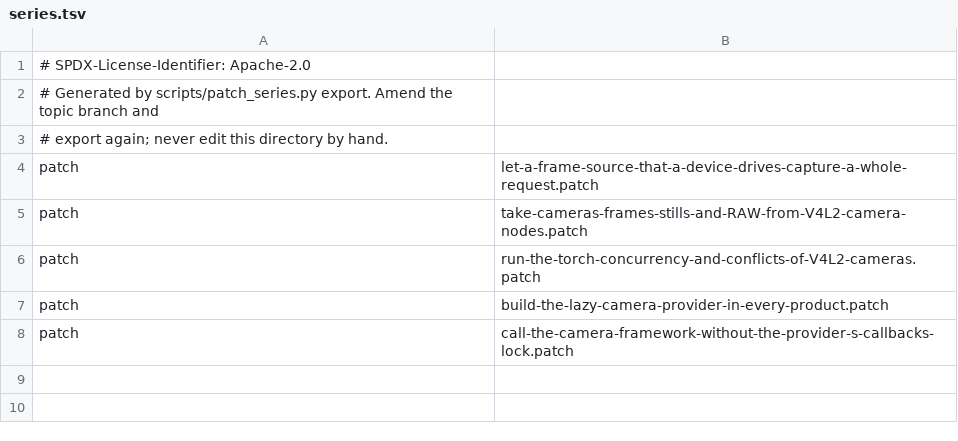
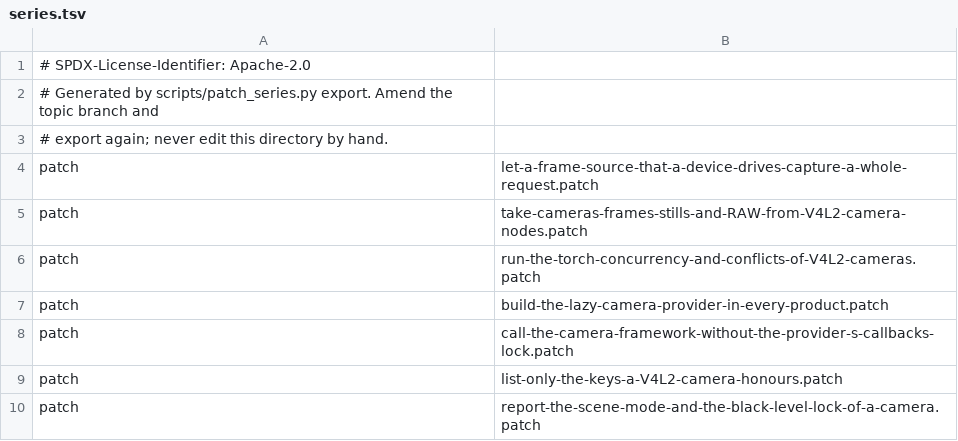
Before and after one commit to 22f/kernarium, a TSV file: android/lineage-24/patches/projects/p0030/series/series.tsv, drawn as a sheet; the diff names each change by its address in the sheet, - before the commit and + after, or states it on an @@ line.

```diff
--- a/android/lineage-24/patches/projects/p0030/series/series.tsv
+++ b/android/lineage-24/patches/projects/p0030/series/series.tsv
+row 9: patch | list-only-the-keys-a-V4L2-camera-honours.patch
+row 10: patch | report-the-scene-mode-and-the-black-level-lock-of-a-camera.patch
```
Also changed, not shown: android/lineage-24/patches/projects.tsv, 2 other files.
